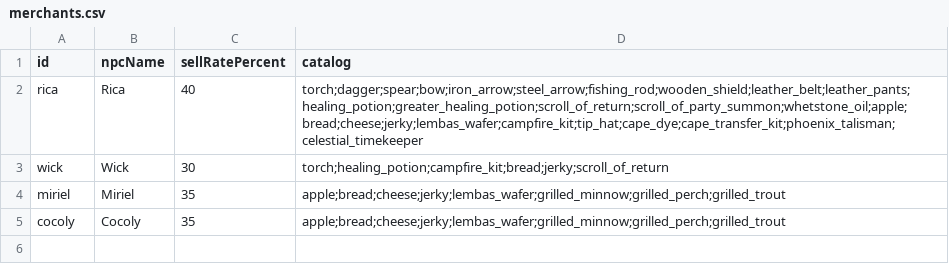
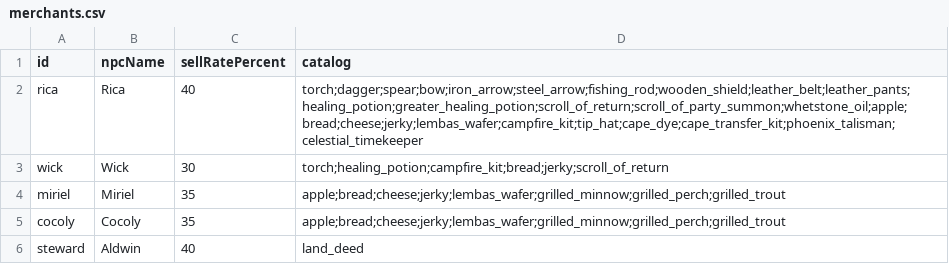
Before and after one commit to Julian-adv/OnlineRPG, a CSV file: data-src/merchants.csv, drawn as a sheet.

```diff
--- a/data-src/merchants.csv
+++ b/data-src/merchants.csv
@@ -5 +5,2 @@ miriel,Miriel,35,apple;bread;cheese;jerky;lembas_wafer;grilled_minnow;grilled_pe
 cocoly,Cocoly,35,apple;bread;cheese;jerky;lembas_wafer;grilled_minnow;grilled_perch;grilled_trout
+steward,Aldwin,40,land_deed
```
Also changed, not shown: data-src/items.csv, data-src/npcs.csv, 8 other files.
